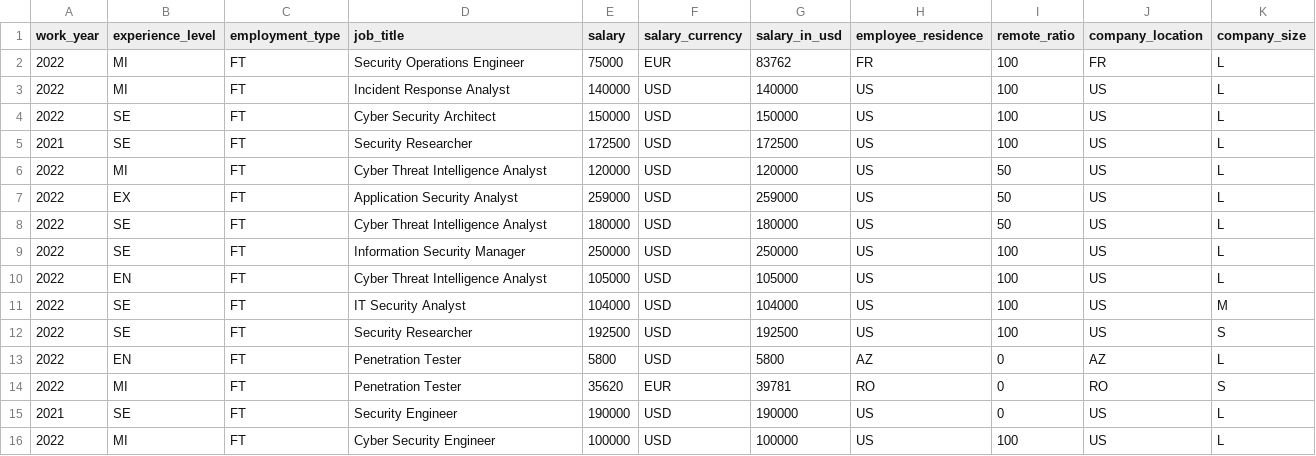
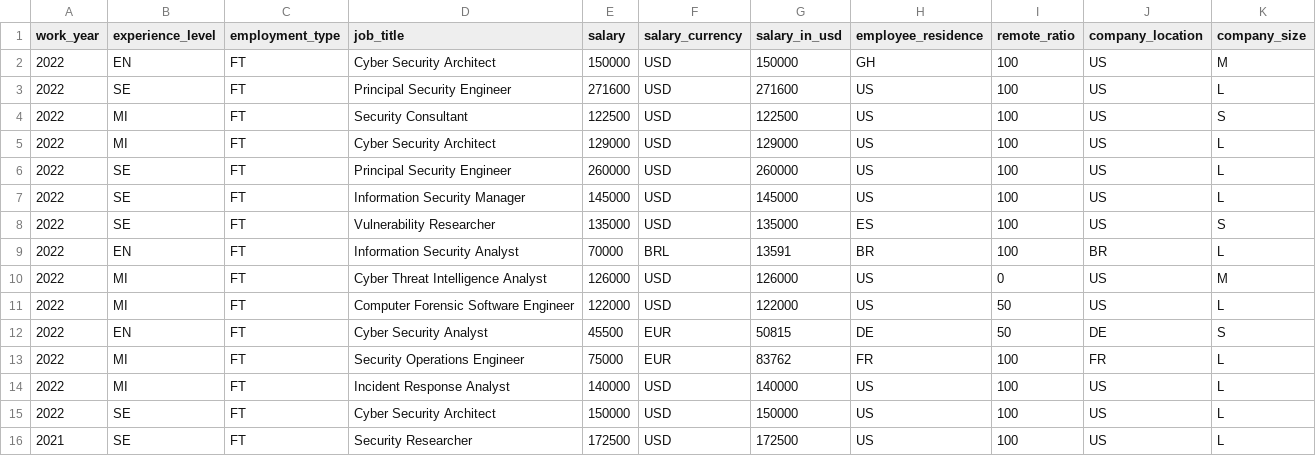
Before and after one commit to foorilla/infosec-jobs-com-salaries, a CSV file: salaries.csv, drawn as a sheet; only a part is shown; the shorter side is filled out with more unchanged rows; the diff names each change by its address in the sheet, - before the commit and + after, or states it on an @@ line.

Commit message:
Update salaries data.

```diff
--- a/salaries.csv
+++ b/salaries.csv
+row 2: 2022 | EN | FT | Cyber Security Architect | 150000 | USD | 150000 | GH | 100 | US | M
+row 3: 2022 | SE | FT | Principal Security Engineer | 271600 | USD | 271600 | US | 100 | US | L
+row 4: 2022 | MI | FT | Security Consultant | 122500 | USD | 122500 | US | 100 | US | S
+row 5: 2022 | MI | FT | Cyber Security Architect | 129000 | USD | 129000 | US | 100 | US | L
+row 6: 2022 | SE | FT | Principal Security Engineer | 260000 | USD | 260000 | US | 100 | US | L
+row 7: 2022 | SE | FT | Information Security Manager | 145000 | USD | 145000 | US | 100 | US | L
+row 8: 2022 | SE | FT | Vulnerability Researcher | 135000 | USD | 135000 | ES | 100 | US | S
+row 9: 2022 | EN | FT | Information Security Analyst | 70000 | BRL | 13591 | BR | 100 | BR | L
+row 10: 2022 | MI | FT | Cyber Threat Intelligence Analyst | 126000 | USD | 126000 | US | 0 | US | M
+row 11: 2022 | MI | FT | Computer Forensic Software Engineer | 122000 | USD | 122000 | US | 50 | US | L
+row 12: 2022 | EN | FT | Cyber Security Analyst | 45500 | EUR | 50815 | DE | 50 | DE | S
```
Also changed, not shown: 1 other file.
